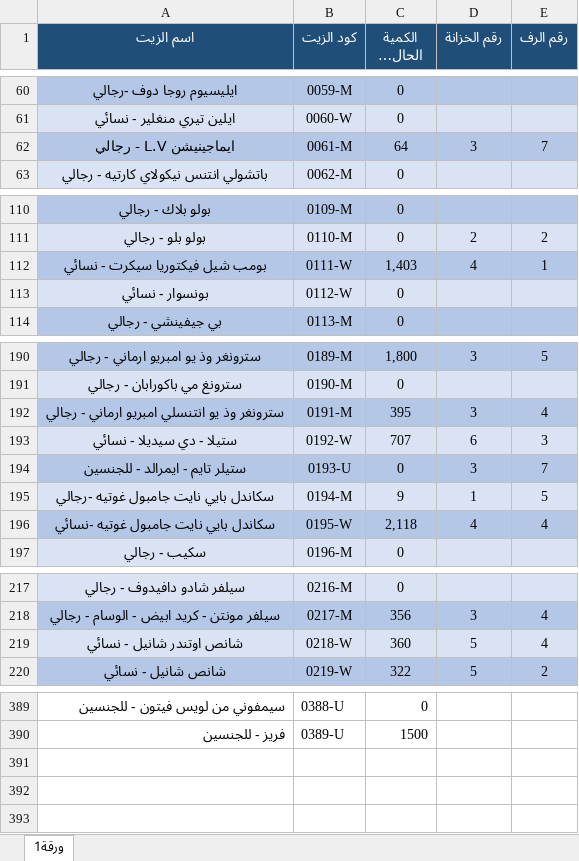
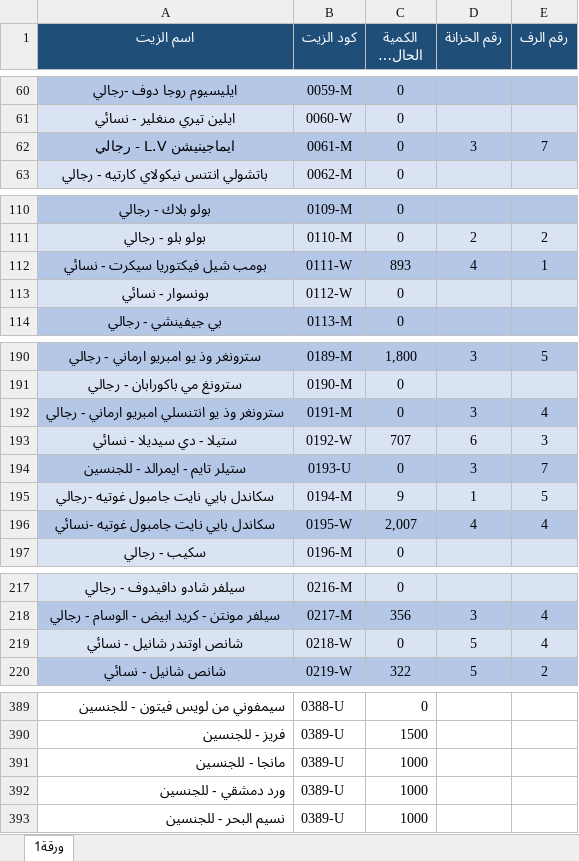
Before and after one commit to Akram-1234/store-masaken, an Excel workbook: data.xlsx, sheet ورقة1, drawn as a sheet; only a part is shown, gaps mark what is left out; long unchanged cells end in …; values as stored, in another font and other column widths than the file's, no borders; the diff covers the shown part only; the diff names each change by its address in the sheet, - before the commit and + after, or states it on an @@ line.

Commit message:
Add files via upload

```diff
--- a/data.xlsx (sheet ورقة1)
+++ b/data.xlsx (sheet ورقة1)
-C62 (الكمية الحالية (غ)): 64
+C62 (الكمية الحالية (غ)): 0
-C112 (الكمية الحالية (غ)): 1,403
+C112 (الكمية الحالية (غ)): 893
-C192 (الكمية الحالية (غ)): 395
+C192 (الكمية الحالية (غ)): 0
-C196 (الكمية الحالية (غ)): 2,118
+C196 (الكمية الحالية (غ)): 2,007
-C219 (الكمية الحالية (غ)): 360
+C219 (الكمية الحالية (غ)): 0
+row 391: مانجا - للجنسين | 0389-U | 1000
+row 392: ورد دمشقي - للجنسين | 0389-U | 1000
+row 393: نسيم البحر - للجنسين | 0389-U | 1000
```
Also changed, not shown: 1 edited cell elsewhere in this sheet.
